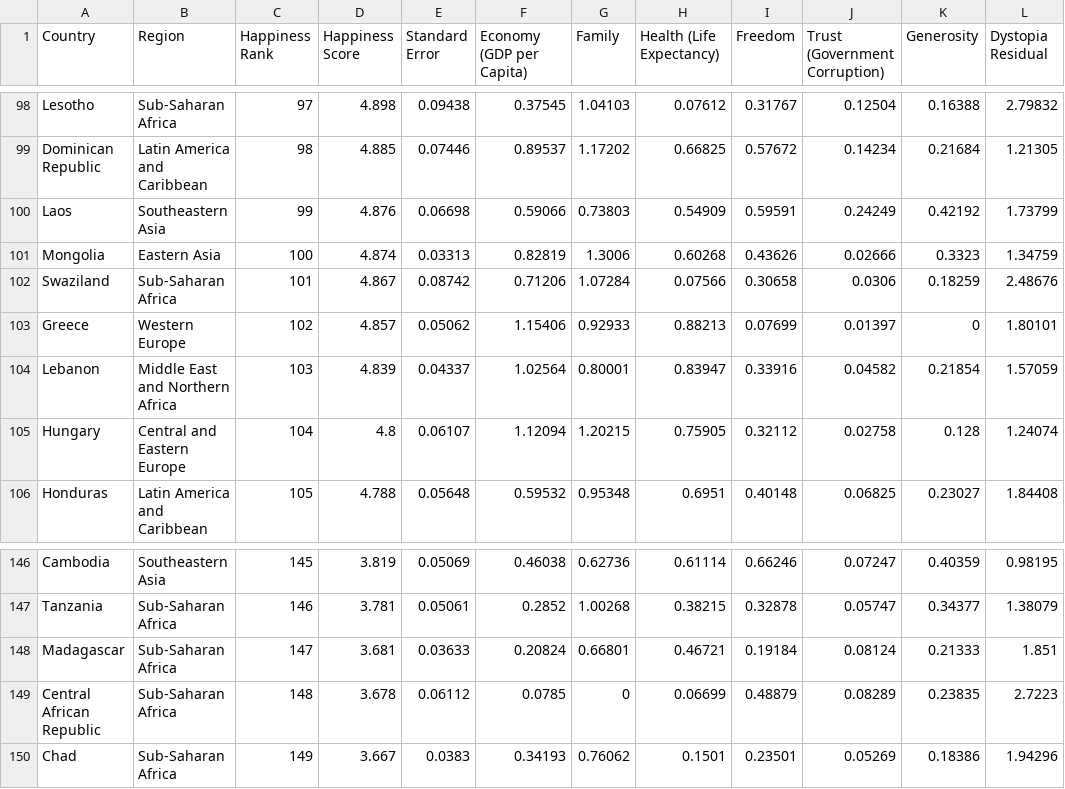
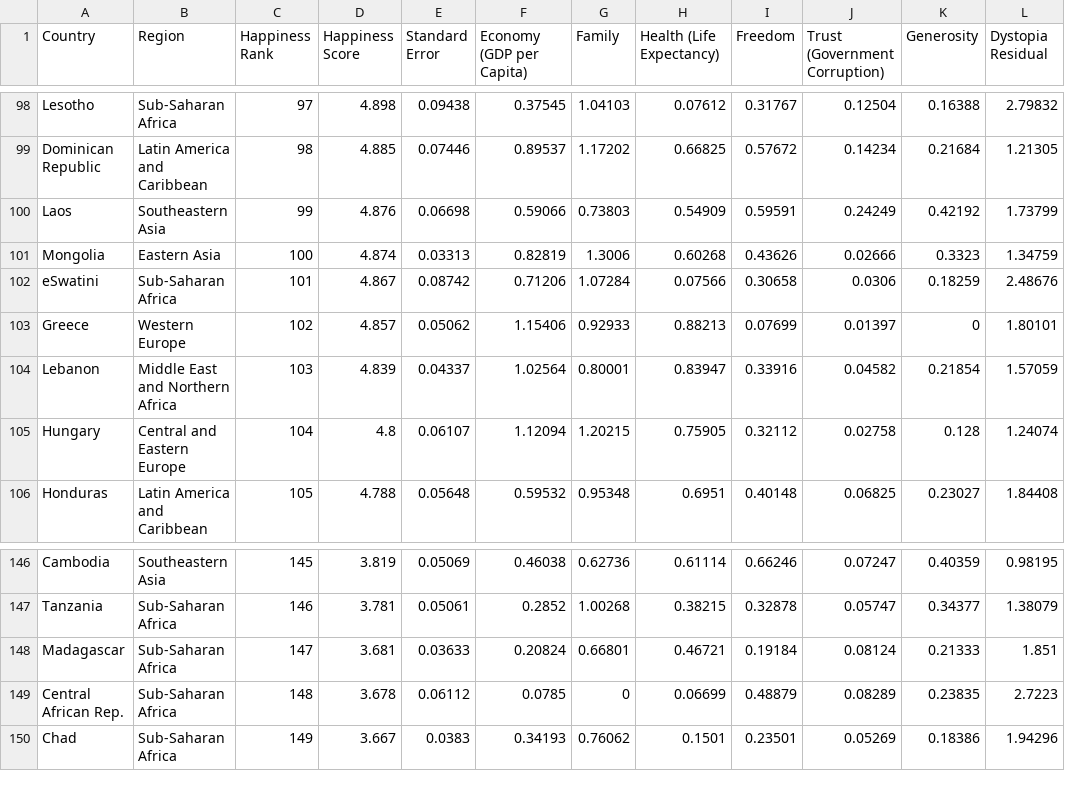
Before and after one commit to Sam-Halford/FIT3179, a CSV file: Assignment 2/code/2015.csv, drawn as a sheet; only a part is shown, gaps mark what is left out.

Commit message:
Updating more country names

```diff
--- a/Assignment 2/code/2015.csv
+++ b/Assignment 2/code/2015.csv
@@ -101,3 +101,3 @@ Laos,Southeastern Asia,99,4.876,0.06698,0.59066,0.73803,0.54909,0.59591,0.24249,
 Mongolia,Eastern Asia,100,4.874,0.03313,0.82819,1.3006,0.60268,0.43626,0.02666,0.3323,1.34759
-Swaziland,Sub-Saharan Africa,101,4.867,0.08742,0.71206,1.07284,0.07566,0.30658,0.0306,0.18259,2.48676
+eSwatini,Sub-Saharan Africa,101,4.867,0.08742,0.71206,1.07284,0.07566,0.30658,0.0306,0.18259,2.48676
 Greece,Western Europe,102,4.857,0.05062,1.15406,0.92933,0.88213,0.07699,0.01397,0,1.80101
@@ -148,3 +148,3 @@ Tanzania,Sub-Saharan Africa,146,3.781,0.05061,0.2852,1.00268,0.38215,0.32878,0.0
 Madagascar,Sub-Saharan Africa,147,3.681,0.03633,0.20824,0.66801,0.46721,0.19184,0.08124,0.21333,1.851
-Central African Republic,Sub-Saharan Africa,148,3.678,0.06112,0.0785,0,0.06699,0.48879,0.08289,0.23835,2.7223
+Central African Rep.,Sub-Saharan Africa,148,3.678,0.06112,0.0785,0,0.06699,0.48879,0.08289,0.23835,2.7223
 Chad,Sub-Saharan Africa,149,3.667,0.0383,0.34193,0.76062,0.1501,0.23501,0.05269,0.18386,1.94296
```
